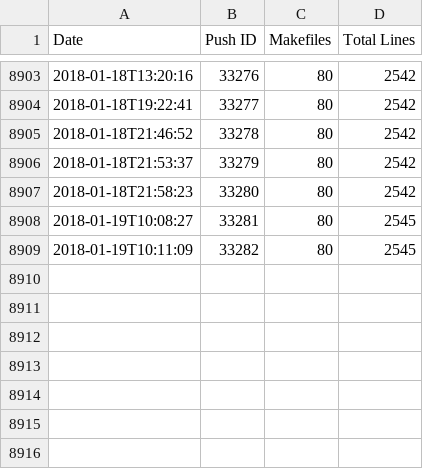
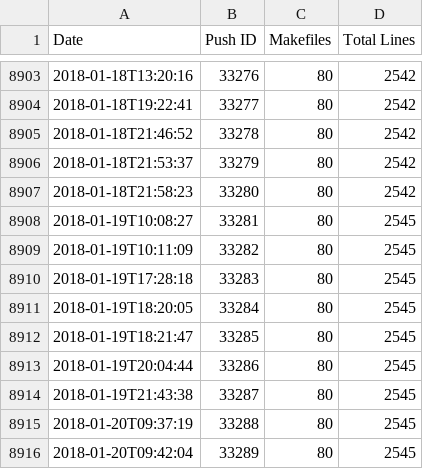
Before and after one commit to luser/mozilla-makefile-stats, a CSV file: makefiles-lines.csv, drawn as a sheet; only a part is shown, gaps mark what is left out.

Commit message:
Data for mozilla-central revision 8b1f0ca44c7be9a15bfbedf0cde540831f2e2aec

```diff
--- a/makefiles-lines.csv
+++ b/makefiles-lines.csv
@@ -8909 +8909,8 @@ Date,Push ID,Makefiles,Total Lines
 2018-01-19T10:11:09,33282,80,2545
+2018-01-19T17:28:18,33283,80,2545
+2018-01-19T18:20:05,33284,80,2545
+2018-01-19T18:21:47,33285,80,2545
+2018-01-19T20:04:44,33286,80,2545
+2018-01-19T21:43:38,33287,80,2545
+2018-01-20T09:37:19,33288,80,2545
+2018-01-20T09:42:04,33289,80,2545
```
Also changed, not shown: 2 other files.
